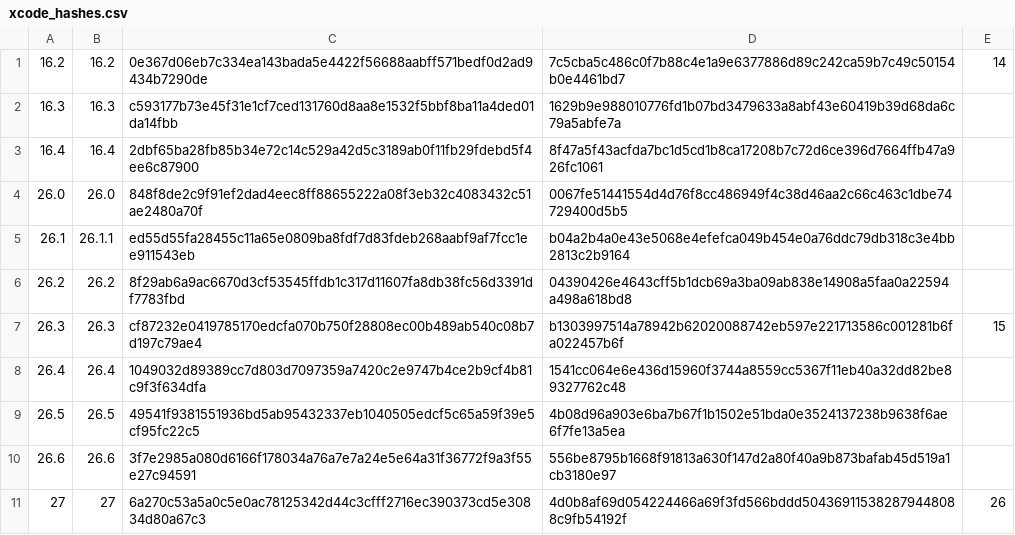
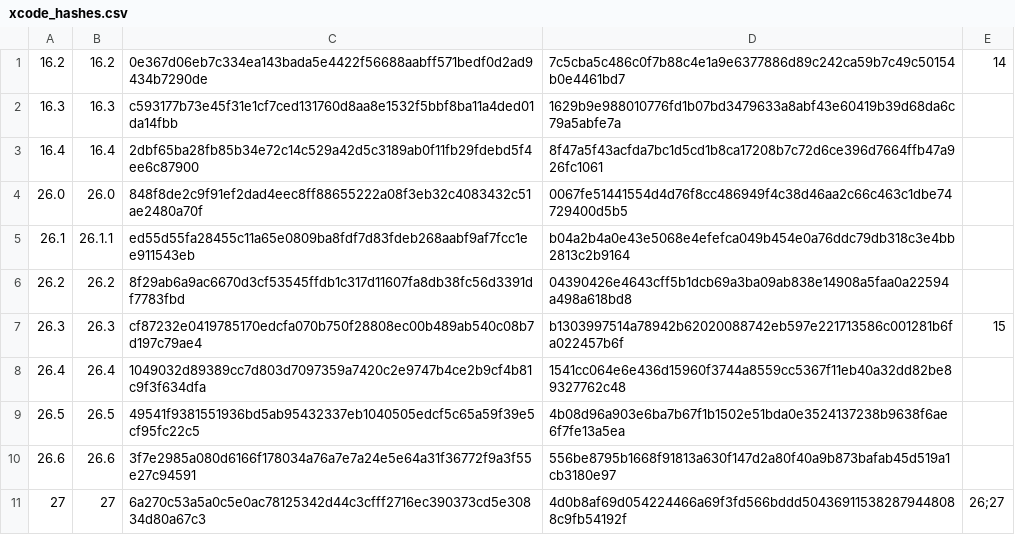
Before and after one commit to RobotLocomotion/drake-ci, a CSV file: setup/mac/xcode_hashes.csv, drawn as a sheet.

```diff
--- a/setup/mac/xcode_hashes.csv
+++ b/setup/mac/xcode_hashes.csv
@@ -10,2 +10,2 @@
 26.6,26.6,3f7e2985a080d6166f178034a76a7e7a24e5e64a31f36772f9a3f55e27c94591,556be8795b1668f91813a630f147d2a80f40a9b873bafab45d519a1cb3180e97,
-27,27,6a270c53a5a0c5e0ac78125342d44c3cfff2716ec390373cd5e30834d80a67c3,4d0b8af69d054224466a69f3fd566bddd504369115382879448088c9fb54192f,26
+27,27,6a270c53a5a0c5e0ac78125342d44c3cfff2716ec390373cd5e30834d80a67c3,4d0b8af69d054224466a69f3fd566bddd504369115382879448088c9fb54192f,26;27
```
Also changed, not shown: 2 other files.
